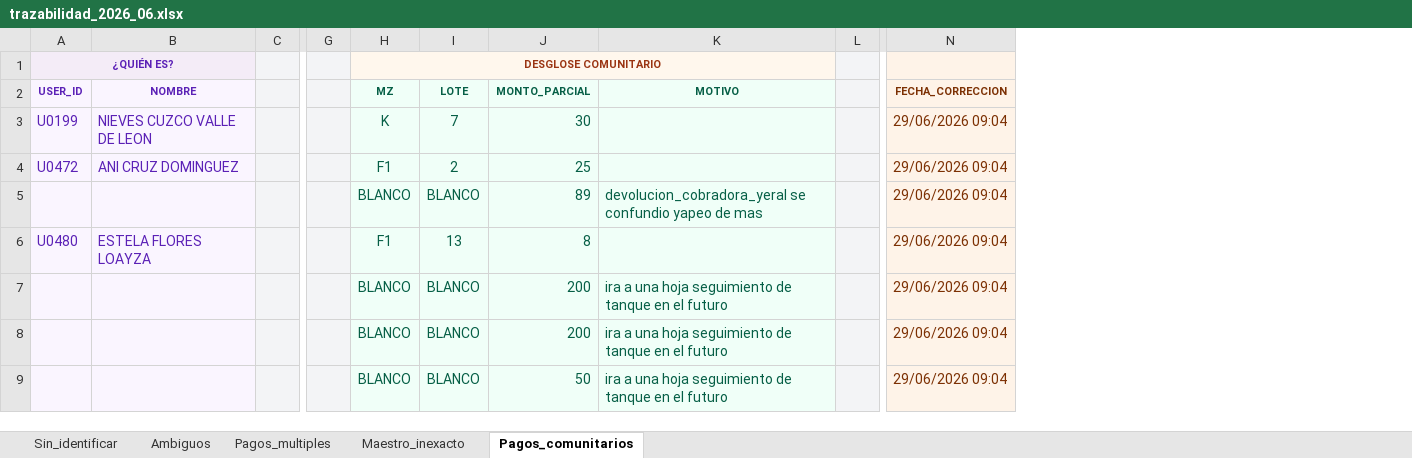
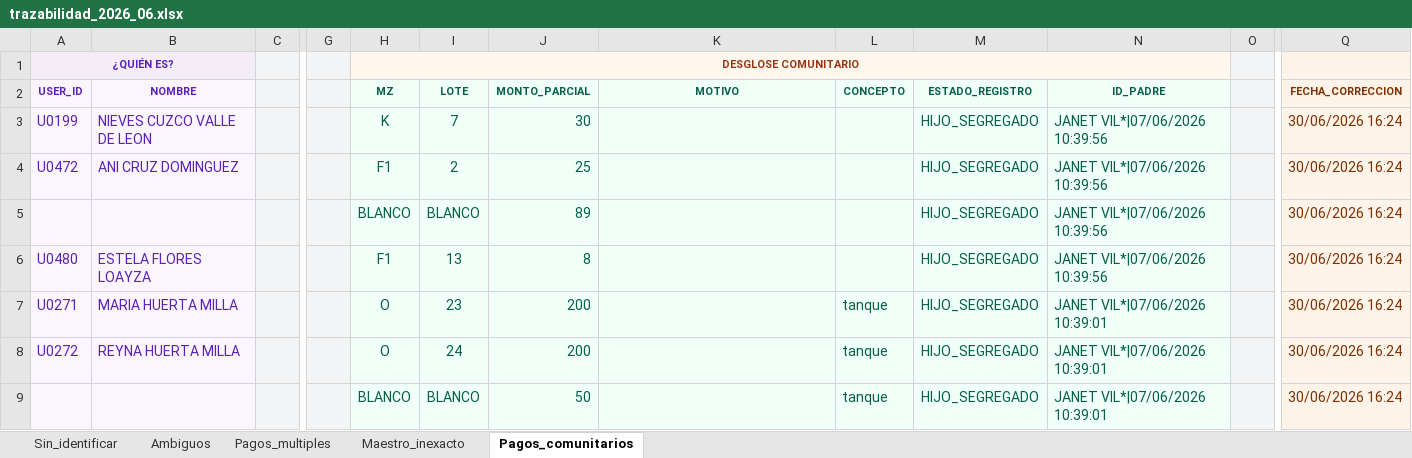
Before and after one commit to Thariel198/jaas-saas, an Excel workbook: 4_pagos/yape/motor_matching/trazabilidad/trazabilidad_2026_06.xlsx, sheet Pagos_comunitarios, drawn as a sheet; only a part is shown, gaps mark what is left out; values as stored, in another font and other column widths than the file's, no borders; addresses are those after the commit; the diff names each change by its address in the sheet, - before the commit and + after, or states it on an @@ line.

```diff
--- a/4_pagos/yape/motor_matching/trazabilidad/trazabilidad_2026_06.xlsx (sheet Pagos_comunitarios)
+++ b/4_pagos/yape/motor_matching/trazabilidad/trazabilidad_2026_06.xlsx (sheet Pagos_comunitarios)
+column L (CONCEPTO), rows 7-9: all tanque
+column M (ESTADO_REGISTRO), rows 3-9: all HIJO_SEGREGADO
+column N (ID_PADRE), rows 3-9: JANET VIL*|07/06/2026 10:39:56 | JANET VIL*|07/06/2026 10:39:56 | JANET VIL*|07/06/2026 10:39:56 | JANET VIL*|07/06/2026 10:39:56 | JANET VIL*|07/06/2026 10:39:01 | JANET VIL*|07/06/2026 10:39:01 | JANET VIL*|07/06/2026 10:39:01
-Q3:Q9 (FECHA_CORRECCION): 29/06/2026 09:04
+Q3:Q9 (FECHA_CORRECCION): 30/06/2026 16:24
-K5 (MOTIVO): devolucion_cobradora_yeral se confundio yapeo de mas
+K5 (MOTIVO): (empty)
-A7 (USER_ID): (empty)
+A7 (USER_ID): U0271
-B7 (NOMBRE): (empty)
+B7 (NOMBRE): MARIA HUERTA MILLA
-H7:H8 (MZ): BLANCO
+H7:H8 (MZ): O
-I7 (LOTE): BLANCO
+I7 (LOTE): 23
-K7:K9 (MOTIVO): ira a una hoja seguimiento de tanque en el futuro
+K7:K9 (MOTIVO): (empty)
-A8 (USER_ID): (empty)
+A8 (USER_ID): U0272
-B8 (NOMBRE): (empty)
+B8 (NOMBRE): REYNA HUERTA MILLA
-I8 (LOTE): BLANCO
+I8 (LOTE): 24
```
Also changed, not shown: sheet Ambiguos, sheet Sin_identificar, sheet Maestro_inexacto, shared/blancos_acumulados.xlsx, shared/planilla_mes/planilla_2026-06.xlsx, 53 other files.
